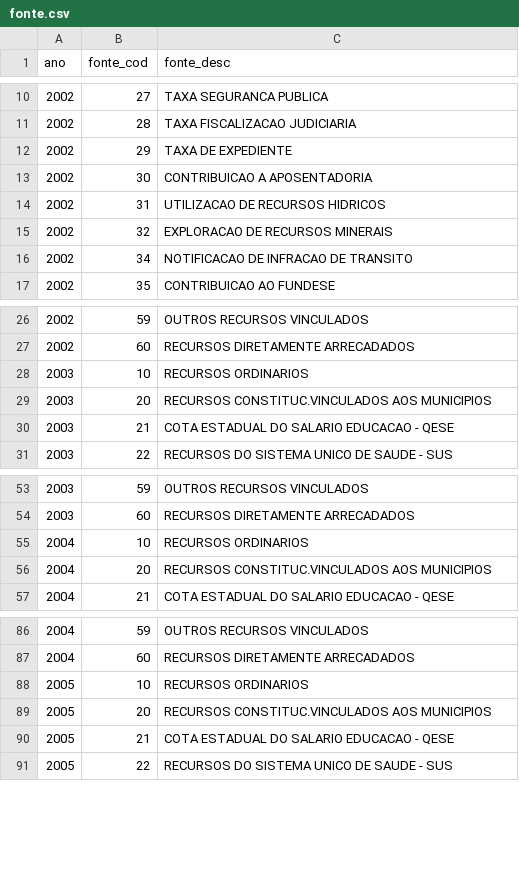
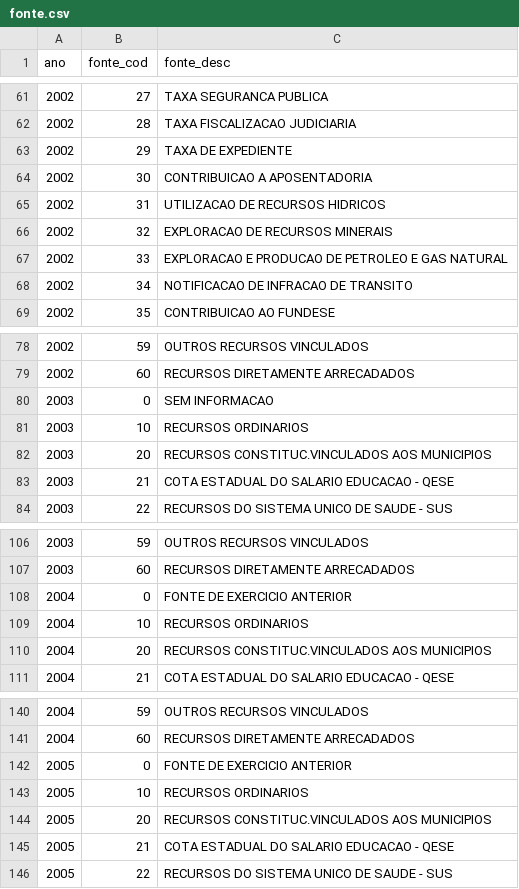
Before and after one commit to splor-mg/dados-classificadores, a CSV file: data/fonte.csv, drawn as a sheet; only a part is shown, gaps mark what is left out; the diff covers the shown part only; the diff names each change by its address in the sheet, - before the commit and + after, or states it on an @@ line.

```diff
--- a/data/fonte.csv
+++ b/data/fonte.csv
+row 67: 2002 | 33 | EXPLORACAO E PRODUCAO DE PETROLEO E GAS NATURAL
+row 80: 2003 | 0 | SEM INFORMACAO
+row 108: 2004 | 0 | FONTE DE EXERCICIO ANTERIOR
+row 142: 2005 | 0 | FONTE DE EXERCICIO ANTERIOR
```
Also changed, not shown: 51 added rows elsewhere in this file, data/elemento.csv, data/funcao.csv, 10 other files.
